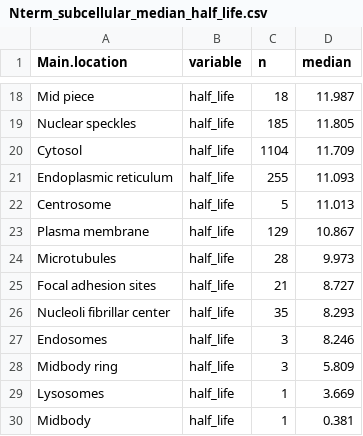
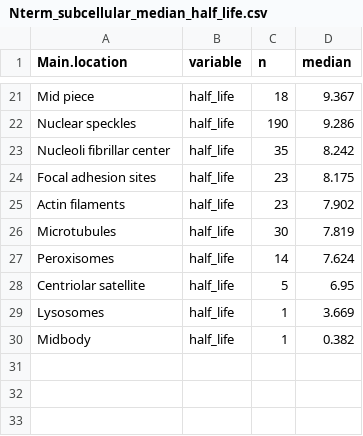
Before and after one commit to lfu46/N-term-Probe, a CSV file: data_source/HPA_subcellular_location/Nterm_subcellular_median_half_life.csv, drawn as a sheet; only a part is shown, gaps mark what is left out; removed rows and columns are numbered as before the commit, all else as after; the diff covers the shown part only; the diff names each change by its address in the sheet, - before the commit and + after, or states it on an @@ line.

```diff
--- a/data_source/HPA_subcellular_location/Nterm_subcellular_median_half_life.csv
+++ b/data_source/HPA_subcellular_location/Nterm_subcellular_median_half_life.csv
-D21 (median): 11.987
+D21 (median): 9.367
-C22 (n): 185
+C22 (n): 190
-D22 (median): 11.805
+D22 (median): 9.286
-row 20: Cytosol | half_life | 1104 | 11.709
-row 21: Endoplasmic reticulum | half_life | 255 | 11.093
-row 22: Centrosome | half_life | 5 | 11.013
-row 23: Plasma membrane | half_life | 129 | 10.867
-row 24: Microtubules | half_life | 28 | 9.973
-row 25: Focal adhesion sites | half_life | 21 | 8.727
-D23 (median): 8.293
+D23 (median): 8.242
-row 27: Endosomes | half_life | 3 | 8.246
-row 28: Midbody ring | half_life | 3 | 5.809
+row 24: Focal adhesion sites | half_life | 23 | 8.175
+row 25: Actin filaments | half_life | 23 | 7.902
+row 26: Microtubules | half_life | 30 | 7.819
+row 27: Peroxisomes | half_life | 14 | 7.624
+row 28: Centriolar satellite | half_life | 5 | 6.95
-D30 (median): 0.381
+D30 (median): 0.382
```
Also changed, not shown: 12 added rows, 9 removed rows and 11 edited cells elsewhere in this file, 23 other files.
